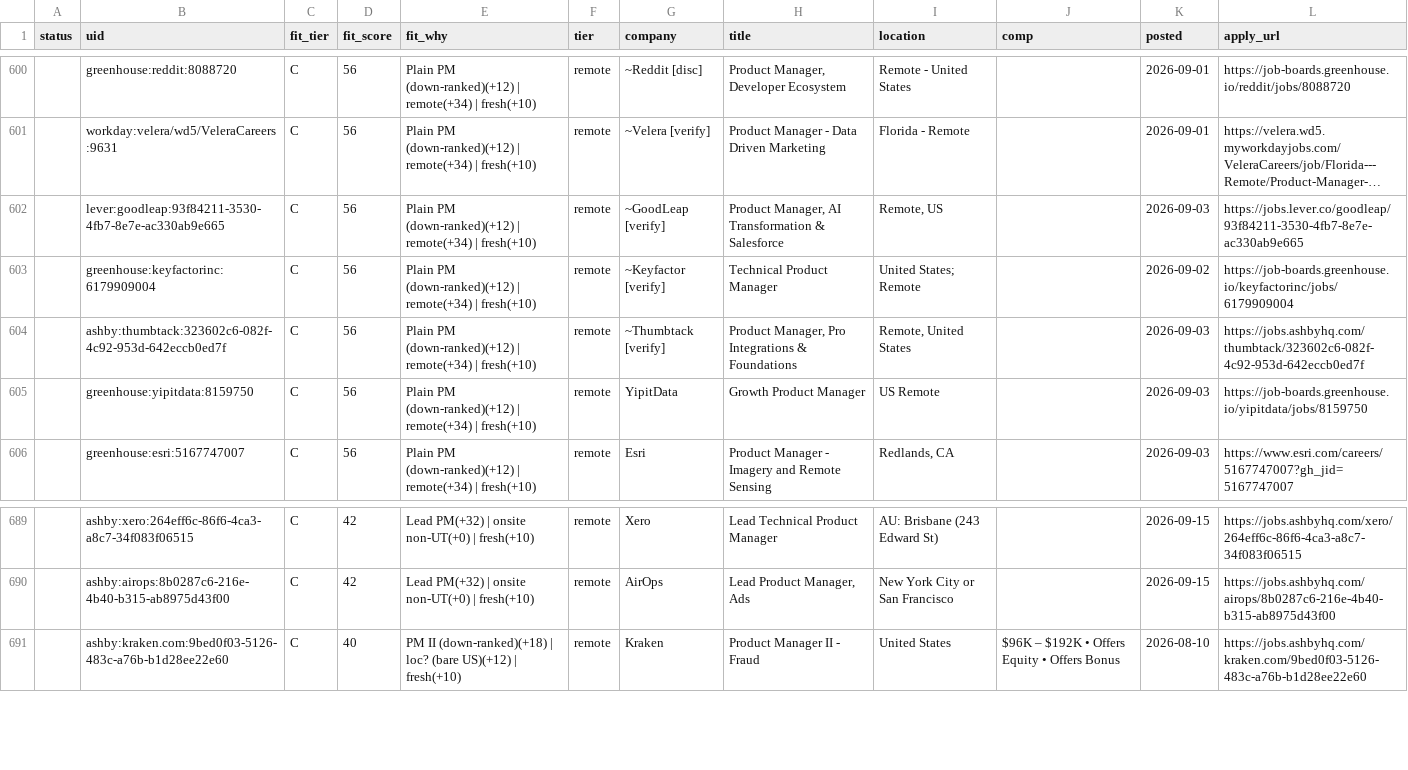
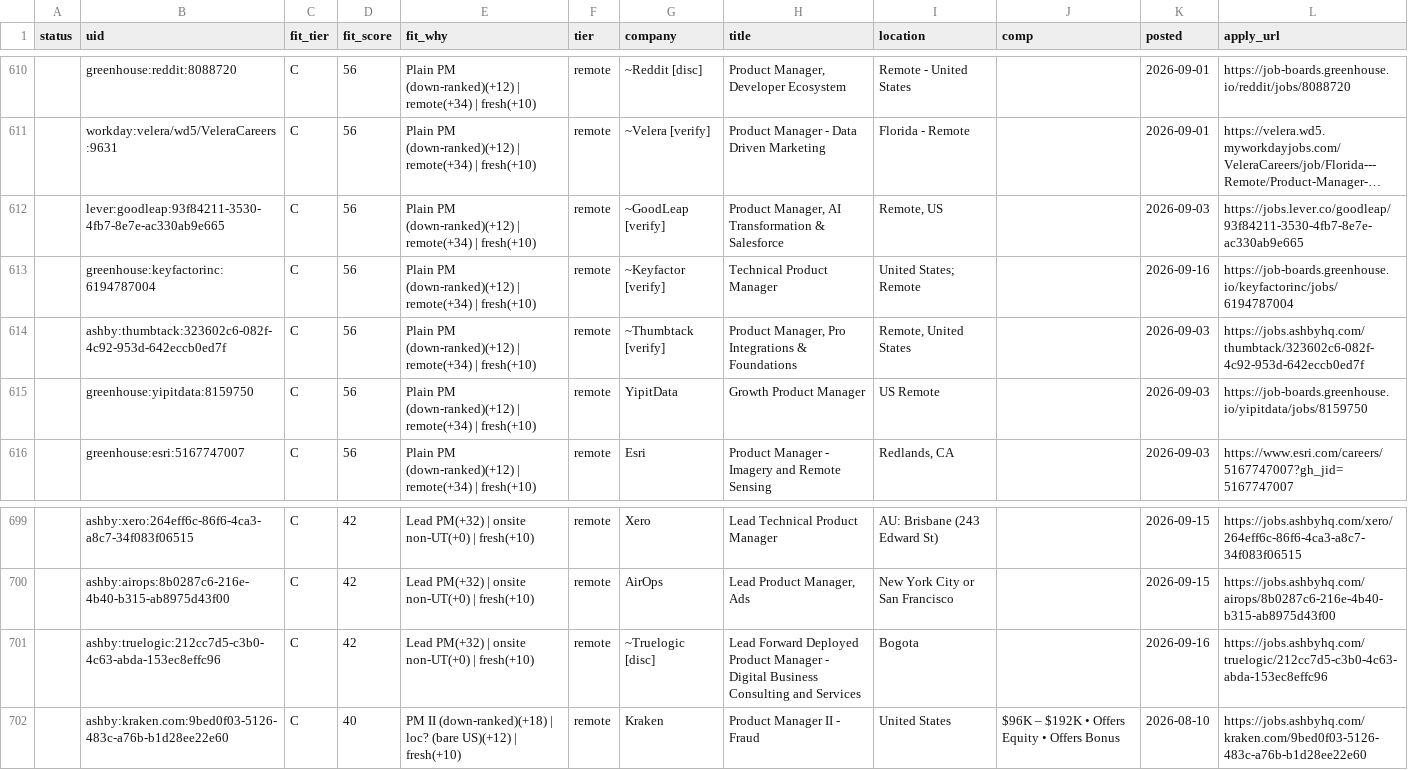
Before and after one commit to tyler-aston/jobsearch-starter, a CSV file: out/me_new_roles.csv, drawn as a sheet; only a part is shown, gaps mark what is left out; long unchanged cells end in …; the diff covers the shown part only.

```diff
--- a/out/me_new_roles.csv
+++ b/out/me_new_roles.csv
@@ -602,3 +612,3 @@ status,uid,fit_tier,fit_score,fit_why,tier,company,title,location,comp,posted,ap
 ,lever:goodleap:93f84211-3530-4fb7-8e7e-ac330ab9e665,C,56,Plain PM (down-ranked)(+12) | remote(+34) | fresh(+10),remote,~GoodLeap [verify],"Product Manager, AI Transformation & Salesforce","Remote, US",,2026-09-03,https://jobs.lever.co/goodleap/93f84211-3530-4fb7-8e7e-ac330ab9e665
-,greenhouse:keyfactorinc:6179909004,C,56,Plain PM (down-ranked)(+12) | remote(+34) | fresh(+10),remote,~Keyfactor [verify],Technical Product Manager,United States; Remote,,2026-09-02,https://job-boards.greenhouse.io/keyfactorinc/jobs/6179909004
+,greenhouse:keyfactorinc:6194787004,C,56,Plain PM (down-ranked)(+12) | remote(+34) | fresh(+10),remote,~Keyfactor [verify],Technical Product Manager,United States; Remote,,2026-09-16,https://job-boards.greenhouse.io/keyfactorinc/jobs/6194787004
 ,ashby:thumbtack:323602c6-082f-4c92-953d-642eccb0ed7f,C,56,Plain PM (down-ranked)(+12) | remote(+34) | fresh(+10),remote,~Thumbtack [verify],"Product Manager, Pro Integrations & Foundations","Remote, United States",,2026-09-03,https://jobs.ashbyhq.com/thumbtack/323602c6-082f-4c92-953d-642eccb0ed7f
@@ -690,2 +700,3 @@ status,uid,fit_tier,fit_score,fit_why,tier,company,title,location,comp,posted,ap
 ,ashby:airops:8b0287c6-216e-4b40-b315-ab8975d43f00,C,42,Lead PM(+32) | onsite non-UT(+0) | fresh(+10),remote,AirOps,"Lead Product Manager, Ads",New York City or San Francisco,,2026-09-15,https://jobs.ashbyhq.com/airops/8b0287c6-216e-4b40-b315-ab8975d43f00
+,ashby:truelogic:212cc7d5-c3b0-4c63-abda-153ec8effc96,C,42,Lead PM(+32) | onsite non-UT(+0) | fresh(+10),remote,~Truelogic [disc],Lead Forward Deployed Product Manager - Digital Business Consulting and Services,Bogota,,2026-09-16,https://jobs.ashbyhq.com/truelogic/212cc7d5-c3b0-4c63-abda-153ec8effc96
 ,ashby:kraken.com:9bed0f03-5126-483c-a76b-b1d28ee22e60,C,40,PM II (down-ranked)(+18) | loc? (bare US)(+12) | fresh(+10),remote,Kraken,Product Manager II - Fraud,United States,$96K – $192K • Offers Equity • Offers Bonus,2026-08-10,https://jobs.ashbyhq.com/kraken.com/9bed0f03-5126-483c-a76b-b1d28ee22e60
```
Also changed, not shown: 12 added rows elsewhere in this file, 1 other file.
